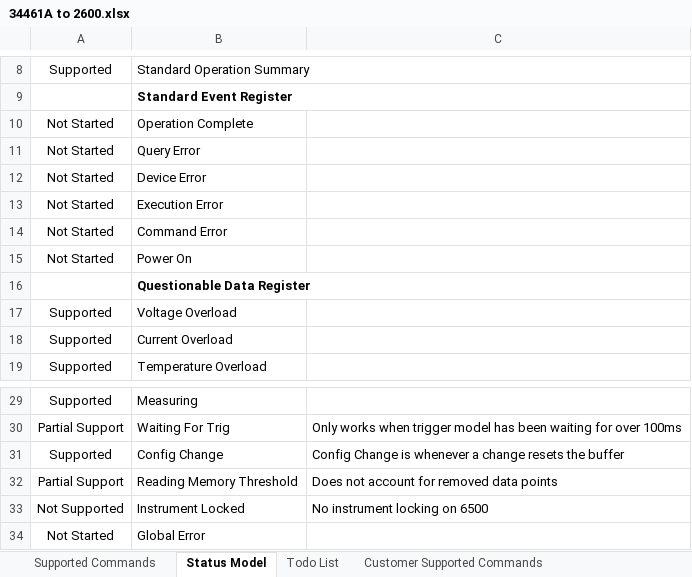
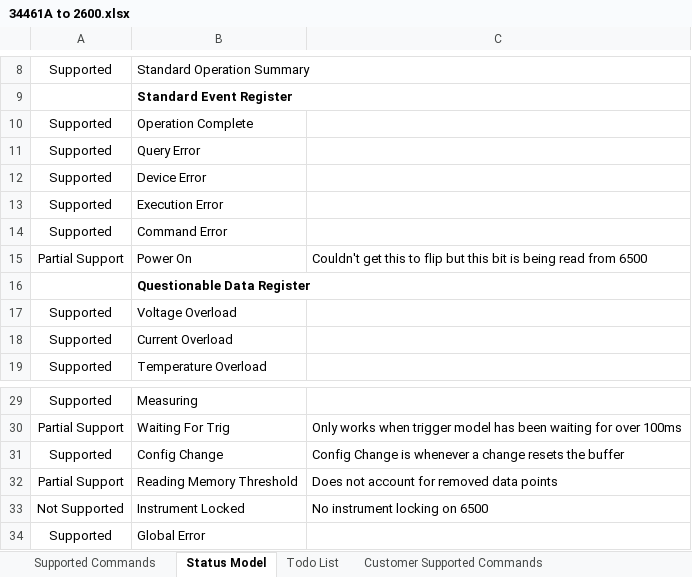
Before and after one commit to Obind30/34461A-Emulator, an Excel workbook: 34461A to 2600.xlsx, sheet Status Model, drawn as a sheet; only a part is shown, gaps mark what is left out; values as stored, in another font and other column widths than the file's, no borders; conditional formats not drawn; the diff names each change by its address in the sheet, - before the commit and + after, or states it on an @@ line.

```diff
--- a/34461A to 2600.xlsx (sheet Status Model)
+++ b/34461A to 2600.xlsx (sheet Status Model)
-A10:A14: Not Started
+A10:A14: Supported
-A15: Not Started
+A15: Partial Support
-C15: (empty)
+C15: Couldn't get this to flip but this bit is being read from 6500
-A34: Not Started
+A34: Supported
```
Also changed, not shown: sheet Todo List, sheet Supported Commands.
